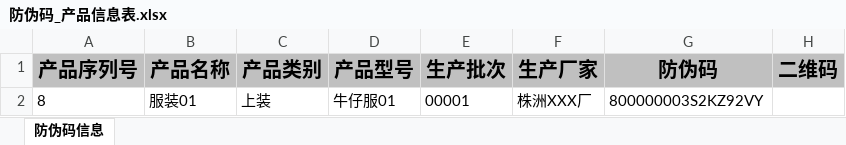
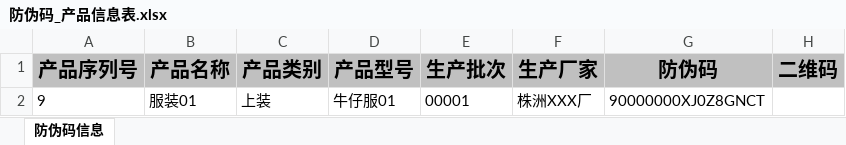
Before and after one commit to XIEMINJIE298/anti-fake-code-system, an Excel workbook: server/temp/防伪码_产品信息表.xlsx, sheet 防伪码信息, drawn as a sheet; values as stored, in another font and other column widths than the file's, no borders; charts and pictures not drawn; the diff names each change by its address in the sheet, - before the commit and + after, or states it on an @@ line.

```diff
--- a/server/temp/防伪码_产品信息表.xlsx (sheet 防伪码信息)
+++ b/server/temp/防伪码_产品信息表.xlsx (sheet 防伪码信息)
-A2 (产品序列号): 8
+A2 (产品序列号): 9
-G2 (防伪码): 800000003S2KZ92VY
+G2 (防伪码): 90000000XJ0Z8GNCT
```
Also changed, not shown: charts or pictures, 9 other files.
